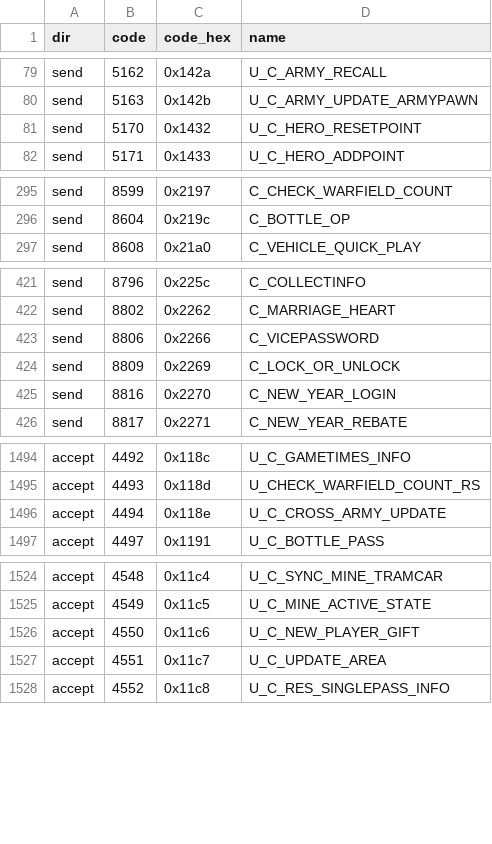
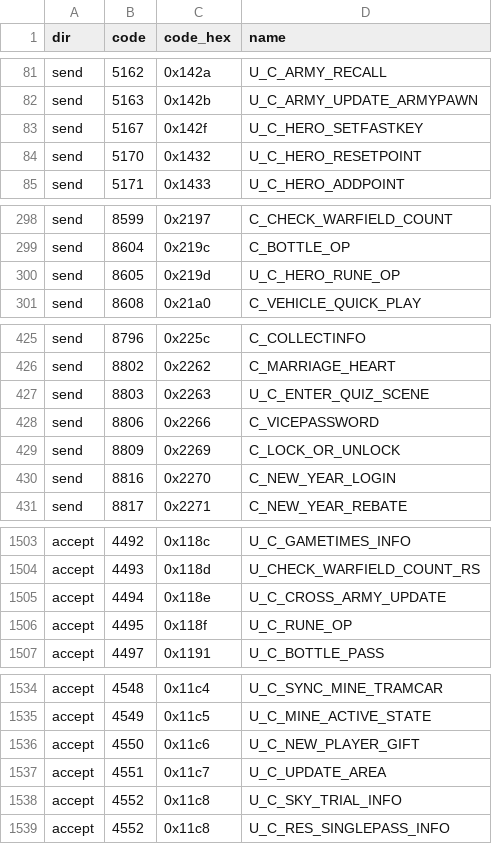
Before and after one commit to gasmorais/legend-online, a CSV file: protocol/opcodes.csv, drawn as a sheet; only a part is shown, gaps mark what is left out; the diff covers the shown part only; the diff names each change by its address in the sheet, - before the commit and + after, or states it on an @@ line.

```diff
--- a/protocol/opcodes.csv
+++ b/protocol/opcodes.csv
+row 83: send | 5167 | 0x142f | U_C_HERO_SETFASTKEY
+row 300: send | 8605 | 0x219d | U_C_HERO_RUNE_OP
+row 427: send | 8803 | 0x2263 | U_C_ENTER_QUIZ_SCENE
+row 1506: accept | 4495 | 0x118f | U_C_RUNE_OP
+row 1538: accept | 4552 | 0x11c8 | U_C_SKY_TRIAL_INFO
```
Also changed, not shown: 29 added rows elsewhere in this file, 7 other files.
